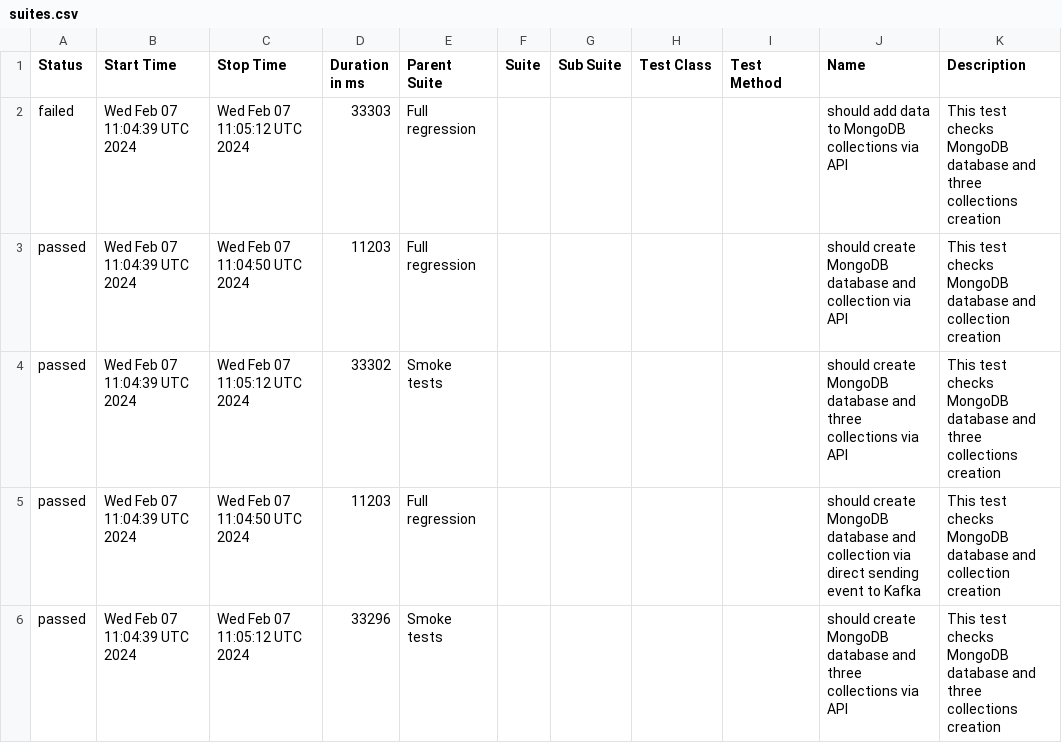
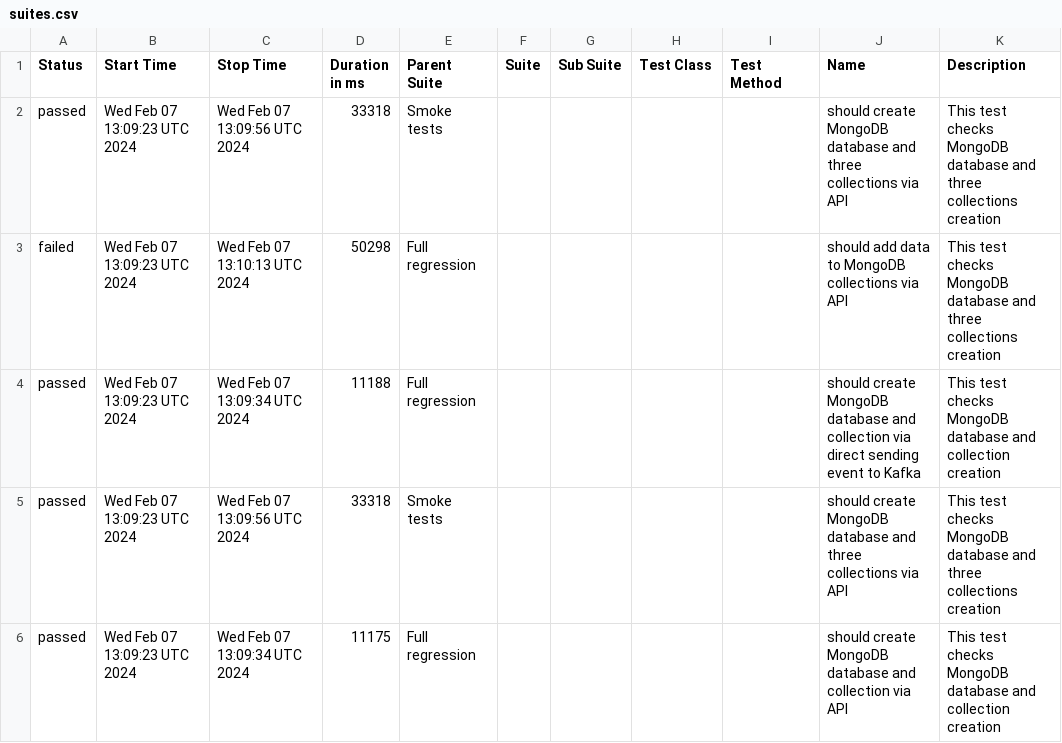
Before and after one commit to studyNewTrendsInAutomatedTesting/jestAllureResults, a CSV file: data/suites.csv, drawn as a sheet.

Commit message:
deploy: studyNewTrendsInAutomatedTesting/applicationToTestFromDockerCompose@ad83e5ccef9c43530fb2886c762ca61f6de6e162

```diff
--- a/data/suites.csv
+++ b/data/suites.csv
@@ -1,6 +1,6 @@
 "Status","Start Time","Stop Time","Duration in ms","Parent Suite","Suite","Sub Suite","Test Class","Test Method","Name","Description"
-"failed","Wed Feb 07 11:04:39 UTC 2024","Wed Feb 07 11:05:12 UTC 2024","33303","Full regression","","","","","should add data to MongoDB collections via API","This test checks MongoDB database and three collections creation"
-"passed","Wed Feb 07 11:04:39 UTC 2024","Wed Feb 07 11:04:50 UTC 2024","11203","Full regression","","","","","should create MongoDB database and collection via API","This test checks MongoDB database and collection creation"
-"passed","Wed Feb 07 11:04:39 UTC 2024","Wed Feb 07 11:05:12 UTC 2024","33302","Smoke tests","","","","","should create MongoDB database and three collections via API","This test checks MongoDB database and three collections creation"
-"passed","Wed Feb 07 11:04:39 UTC 2024","Wed Feb 07 11:04:50 UTC 2024","11203","Full regression","","","","","should create MongoDB database and collection via direct sending event to Kafka","This test checks MongoDB database and collection creation"
-"passed","Wed Feb 07 11:04:39 UTC 2024","Wed Feb 07 11:05:12 UTC 2024","33296","Smoke tests","","","","","should create MongoDB database and three collections via API","This test checks MongoDB database and three collections creation"
+"passed","Wed Feb 07 13:09:23 UTC 2024","Wed Feb 07 13:09:56 UTC 2024","33318","Smoke tests","","","","","should create MongoDB database and three collections via API","This test checks MongoDB database and three collections creation"
+"failed","Wed Feb 07 13:09:23 UTC 2024","Wed Feb 07 13:10:13 UTC 2024","50298","Full regression","","","","","should add data to MongoDB collections via API","This test checks MongoDB database and three collections creation"
+"passed","Wed Feb 07 13:09:23 UTC 2024","Wed Feb 07 13:09:34 UTC 2024","11188","Full regression","","","","","should create MongoDB database and collection via direct sending event to Kafka","This test checks MongoDB database and collection creation"
+"passed","Wed Feb 07 13:09:23 UTC 2024","Wed Feb 07 13:09:56 UTC 2024","33318","Smoke tests","","","","","should create MongoDB database and three collections via API","This test checks MongoDB database and three collections creation"
+"passed","Wed Feb 07 13:09:23 UTC 2024","Wed Feb 07 13:09:34 UTC 2024","11175","Full regression","","","","","should create MongoDB database and collection via API","This test checks MongoDB database and collection creation"
```
Also changed, not shown: 25 other files.
